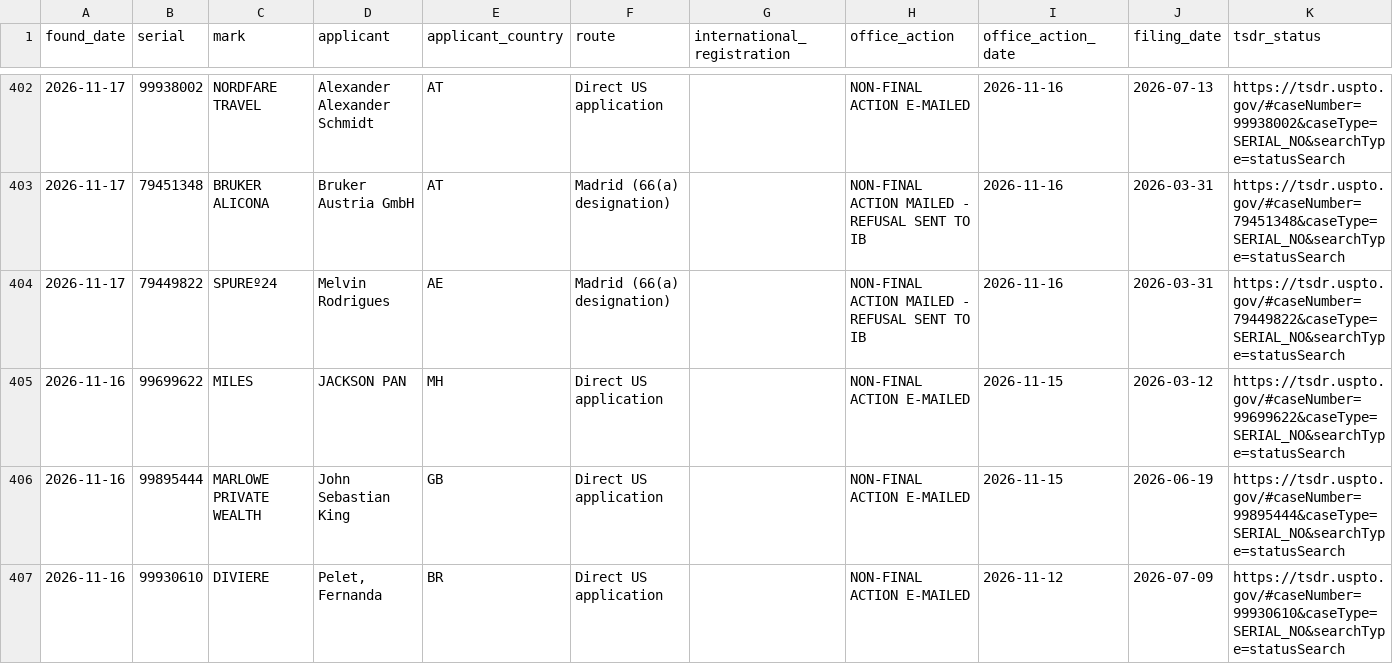
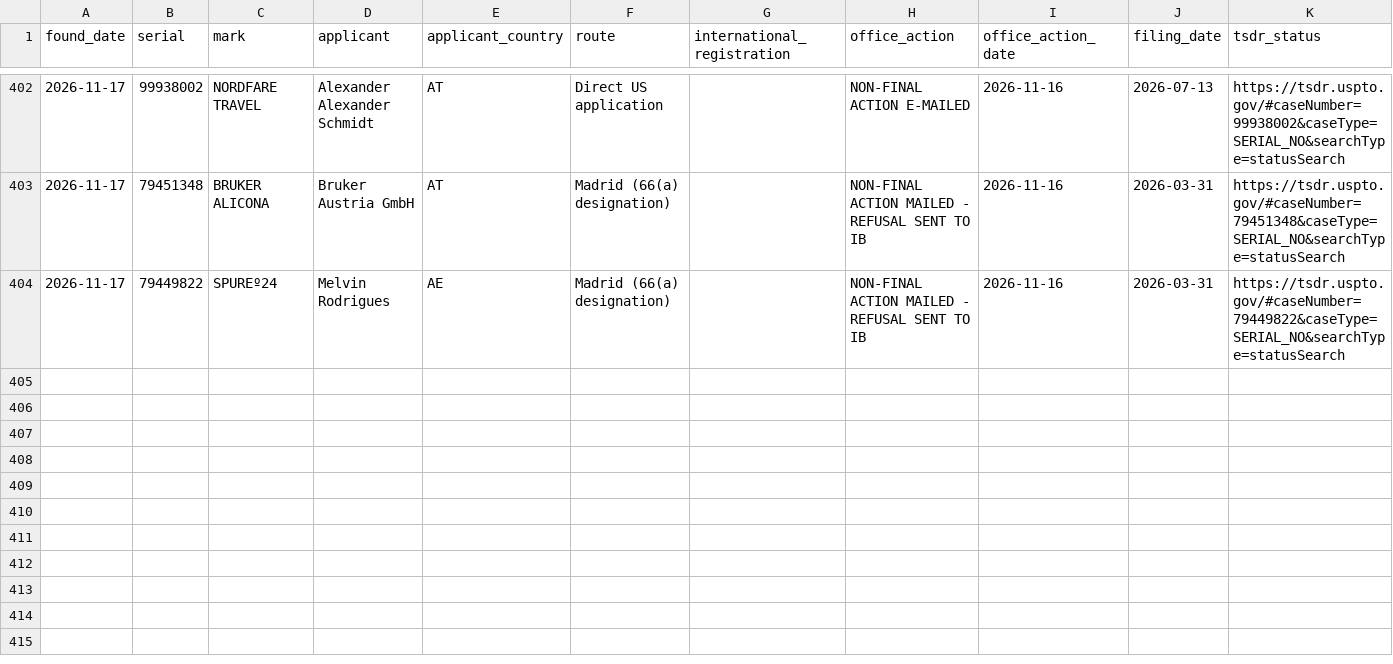
Before and after one commit to Panoramixip/uspto-oa-monitor, a CSV file: data/recent.csv, drawn as a sheet; only a part is shown, gaps mark what is left out; the diff names each change by its address in the sheet, - before the commit and + after, or states it on an @@ line.

```diff
--- a/data/recent.csv
+++ b/data/recent.csv
-row 405: 2026-11-16 | 99699622 | MILES | JACKSON PAN | MH | Direct US application |  | NON-FINAL ACTION E-MAILED | 2026-11-15 | 2026-03-12 | https://tsdr.uspto.gov/#caseNumber=99699622&caseType=SERIAL_NO&searchType=statusSearch
-row 406: 2026-11-16 | 99895444 | MARLOWE PRIVATE WEALTH | John Sebastian King | GB | Direct US application |  | NON-FINAL ACTION E-MAILED | 2026-11-15 | 2026-06-19 | https://tsdr.uspto.gov/#caseNumber=99895444&caseType=SERIAL_NO&searchType=statusSearch
-row 407: 2026-11-16 | 99930610 | DIVIERE | Pelet, Fernanda | BR | Direct US application |  | NON-FINAL ACTION E-MAILED | 2026-11-12 | 2026-07-09 | https://tsdr.uspto.gov/#caseNumber=99930610&caseType=SERIAL_NO&searchType=statusSearch
```
Also changed, not shown: 4 other files.
